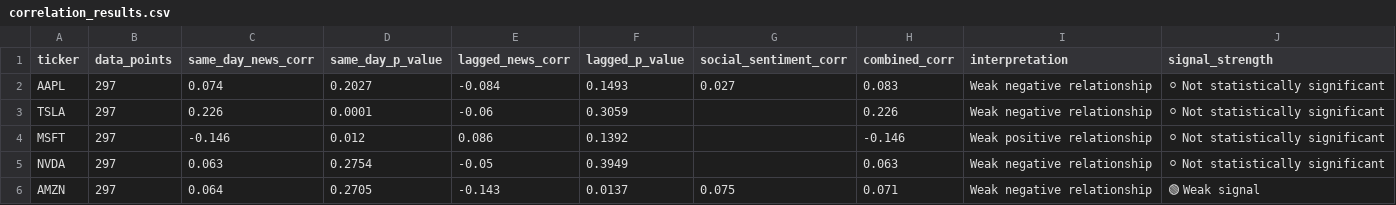
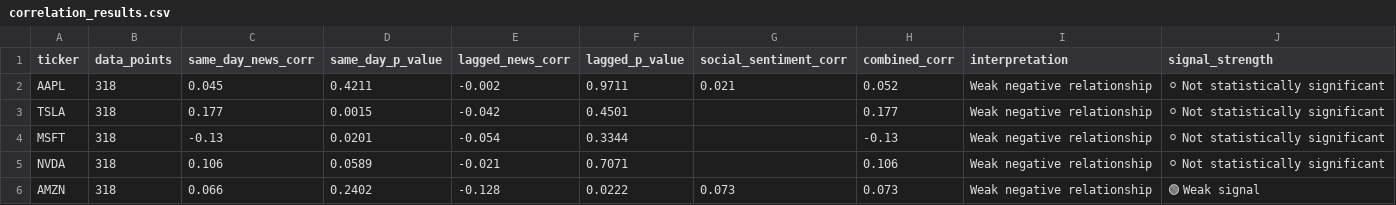
Before and after one commit to purvadeshmukh16/market-intelligence-engine, a CSV file: data/processed/correlation_results.csv, drawn as a sheet.

```diff
--- a/data/processed/correlation_results.csv
+++ b/data/processed/correlation_results.csv
@@ -1,6 +1,6 @@
 ticker,data_points,same_day_news_corr,same_day_p_value,lagged_news_corr,lagged_p_value,social_sentiment_corr,combined_corr,interpretation,signal_strength
-AAPL,297,0.074,0.2027,-0.084,0.1493,0.027,0.083,Weak negative relationship,⚪ Not statistically significant
-TSLA,297,0.226,0.0001,-0.06,0.3059,,0.226,Weak negative relationship,⚪ Not statistically significant
-MSFT,297,-0.146,0.012,0.086,0.1392,,-0.146,Weak positive relationship,⚪ Not statistically significant
-NVDA,297,0.063,0.2754,-0.05,0.3949,,0.063,Weak negative relationship,⚪ Not statistically significant
-AMZN,297,0.064,0.2705,-0.143,0.0137,0.075,0.071,Weak negative relationship,🟢 Weak signal
+AAPL,318,0.045,0.4211,-0.002,0.9711,0.021,0.052,Weak negative relationship,⚪ Not statistically significant
+TSLA,318,0.177,0.0015,-0.042,0.4501,,0.177,Weak negative relationship,⚪ Not statistically significant
+MSFT,318,-0.13,0.0201,-0.054,0.3344,,-0.13,Weak negative relationship,⚪ Not statistically significant
+NVDA,318,0.106,0.0589,-0.021,0.7071,,0.106,Weak negative relationship,⚪ Not statistically significant
+AMZN,318,0.066,0.2402,-0.128,0.0222,0.073,0.073,Weak negative relationship,🟢 Weak signal
```
Also changed, not shown: 13 other files.
